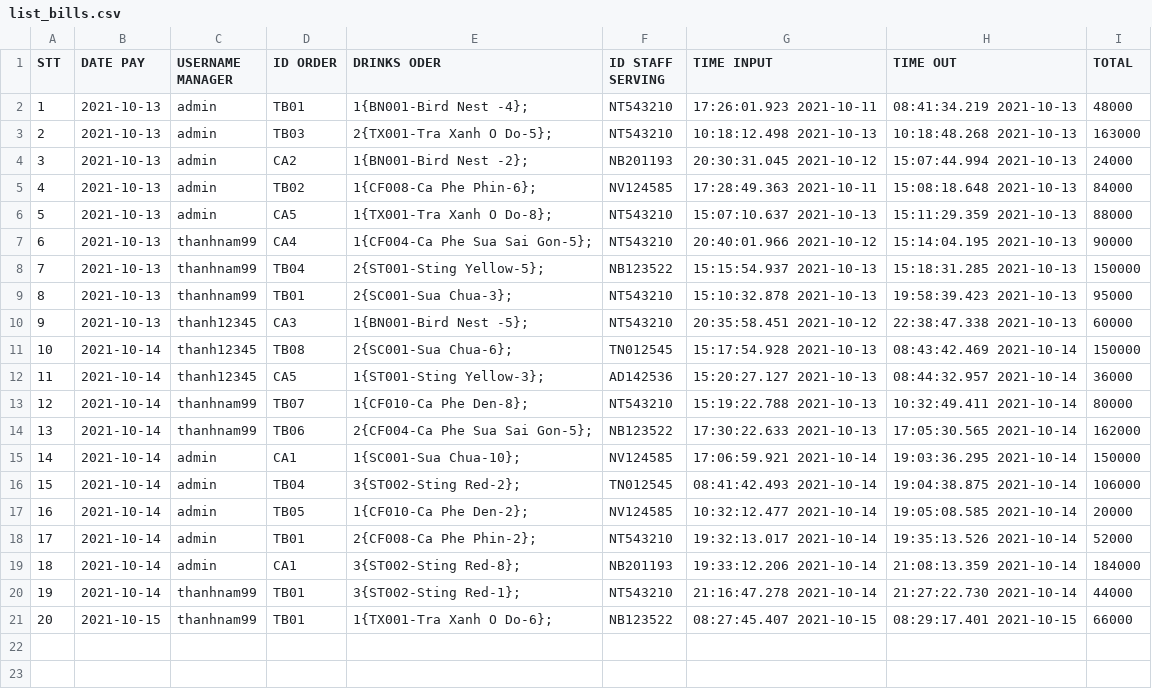
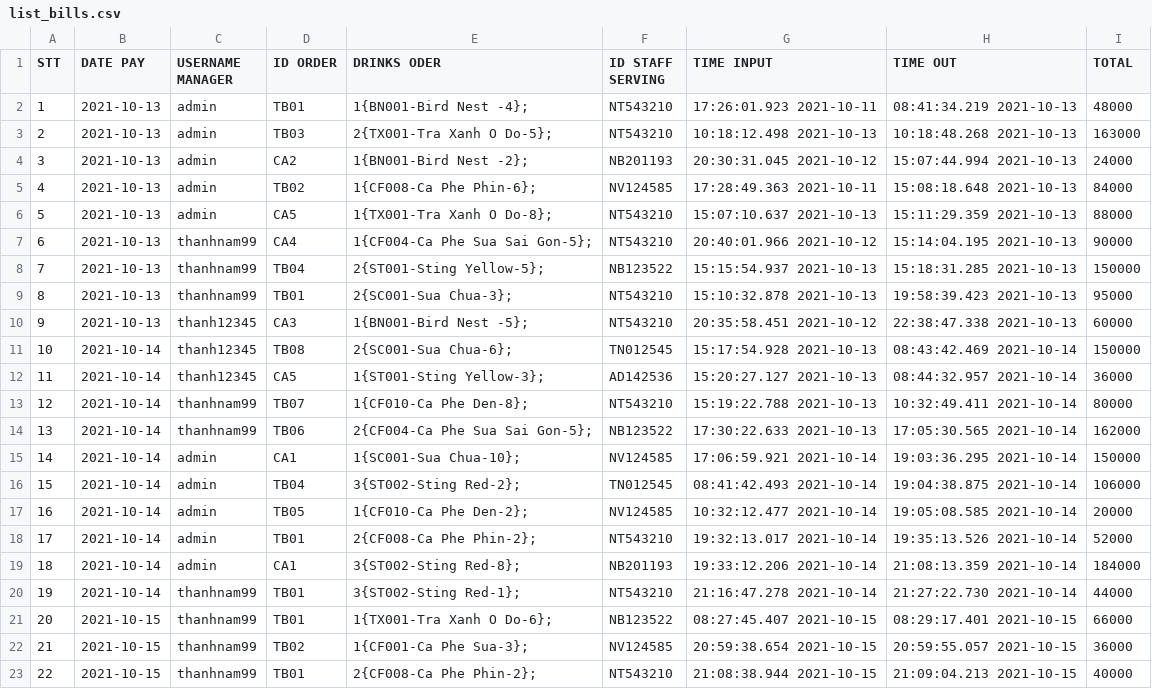
Before and after one commit to thaovt1991/Manager_Coffee_And_Drink, a CSV file: out_data/list_bills.csv, drawn as a sheet.

```diff
--- a/out_data/list_bills.csv
+++ b/out_data/list_bills.csv
@@ -21 +21,3 @@ STT,DATE PAY,USERNAME MANAGER,ID ORDER,DRINKS ODER,ID STAFF SERVING,TIME INPUT,T
 20,2021-10-15,thanhnam99,TB01,1{TX001-Tra Xanh O Do-6};,NB123522,08:27:45.407 2021-10-15,08:29:17.401 2021-10-15,66000
+21,2021-10-15,thanhnam99,TB02,1{CF001-Ca Phe Sua-3};,NV124585,20:59:38.654 2021-10-15,20:59:55.057 2021-10-15,36000
+22,2021-10-15,thanhnam99,TB01,2{CF008-Ca Phe Phin-2};,NT543210,21:08:38.944 2021-10-15,21:09:04.213 2021-10-15,40000
```
Also changed, not shown: out_data/list_account.csv, out_data/list_drinks.csv, 14 other files.
